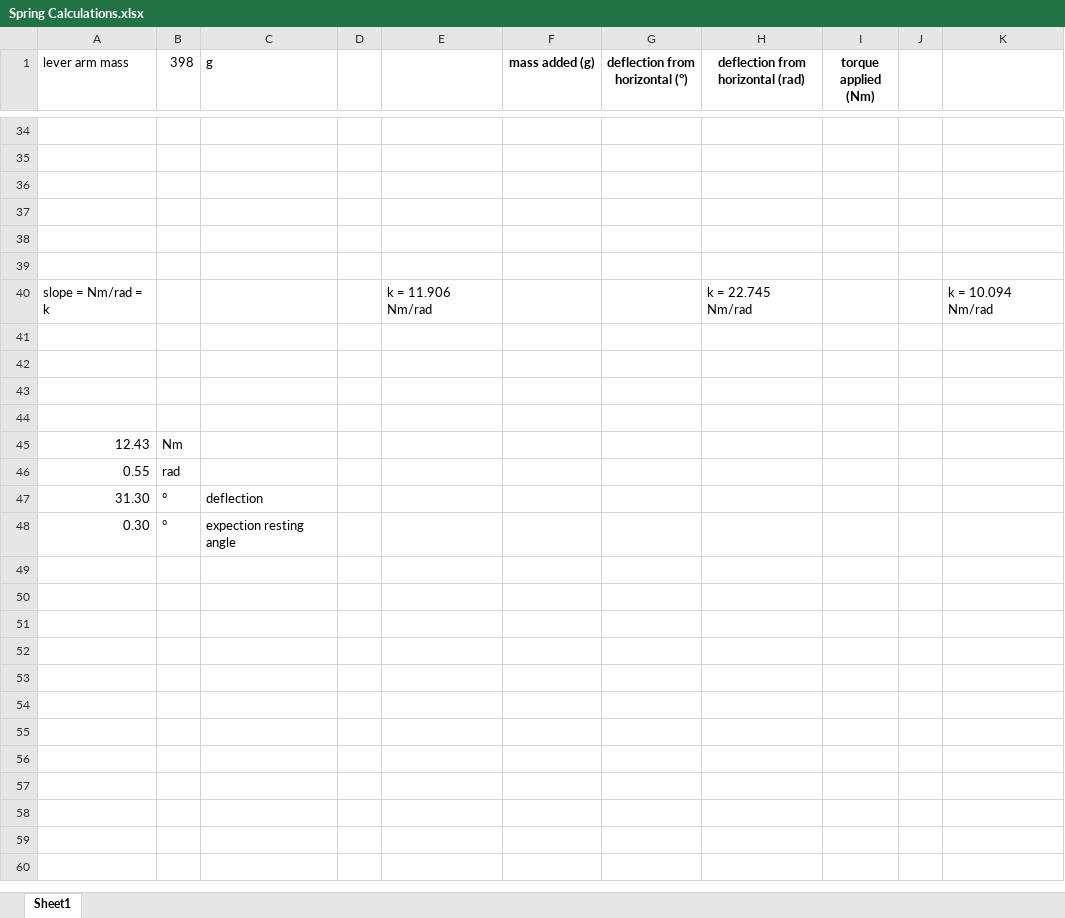
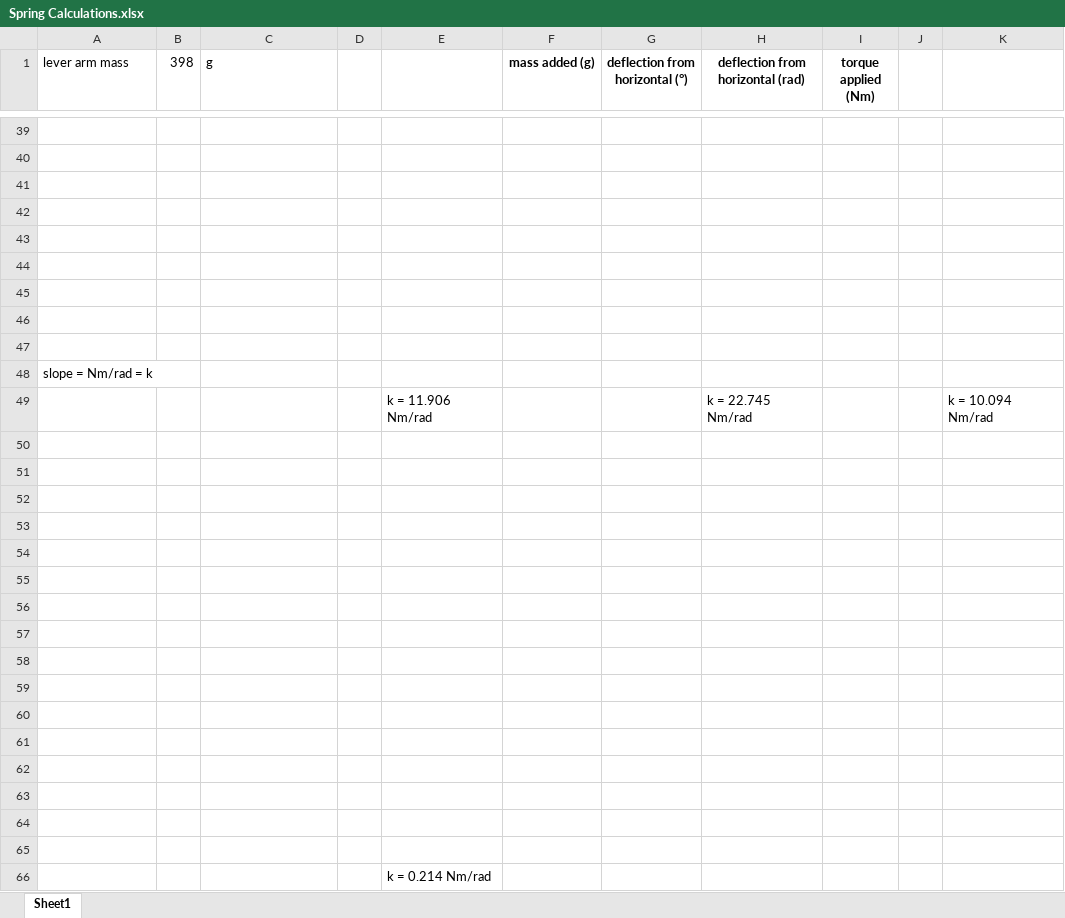
Before and after one commit to Agile-and-Adaptive-Robotics/Quadruped_Robot, an Excel workbook: CAD_Mechanical/AARL_QR-Quadruped/AARL_QR_FR-Frame/InProgress/Haonan/AARL_QR_FR_LE_BI_BL-Back_Left_new/Adjustable Spiral Torsion Spring/Spring Calculations.xlsx, sheet Sheet1, drawn as a sheet; only a part is shown, gaps mark what is left out; values as stored, in another font and other column widths than the file's, no borders; charts and pictures not drawn; addresses are those after the commit; the diff covers the shown part only; the diff names each change by its address in the sheet, - before the commit and + after, or states it on an @@ line.

```diff
--- a/CAD_Mechanical/AARL_QR-Quadruped/AARL_QR_FR-Frame/InProgress/Haonan/AARL_QR_FR_LE_BI_BL-Back_Left_new/Adjustable Spiral Torsion Spring/Spring Calculations.xlsx (sheet Sheet1)
+++ b/CAD_Mechanical/AARL_QR-Quadruped/AARL_QR_FR-Frame/InProgress/Haonan/AARL_QR_FR_LE_BI_BL-Back_Left_new/Adjustable Spiral Torsion Spring/Spring Calculations.xlsx (sheet Sheet1)
+row 45: (empty)
+row 46: (empty)
+row 47: (empty)
+row 48: slope = Nm/rad = k
-A49 (lever arm mass): slope = Nm/rad = k
+A49 (lever arm mass): (empty)
-row 54: 12.43 | Nm
+row 54: (empty)
-row 55: 0.55 | rad
+row 55: (empty)
-row 56: 31.30 | ° | deflection
+row 56: (empty)
-row 57: 0.30 | ° | expection resting angle
+row 57: (empty)
+row 58: (empty)
+row 59: (empty)
+row 60: (empty)
+row 61: (empty)
+row 62: (empty)
+row 63: (empty)
+row 64: (empty)
+row 65: (empty)
+row 66:  |  |  |  | k = 0.214 Nm/rad
```
Also changed, not shown: 5 added rows and 3 edited cells elsewhere in this sheet, charts or pictures, 2 other files.
